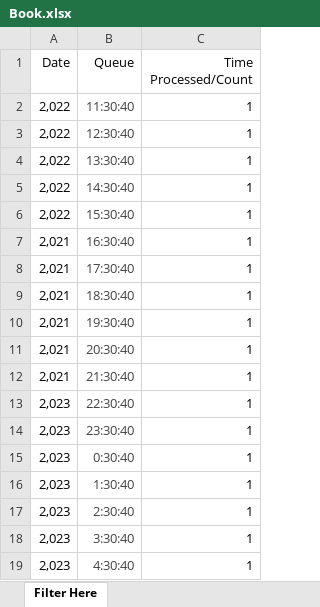
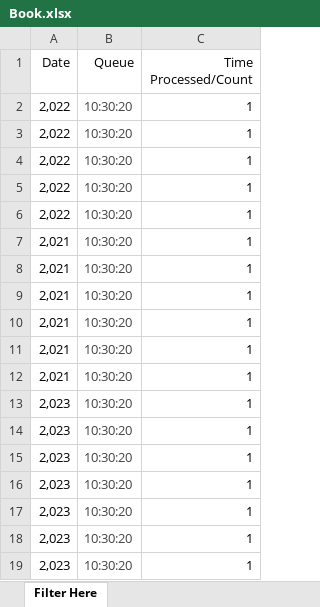
Before and after one commit to WongChoice/dashboard-final, an Excel workbook: Final/Book.xlsx, sheet Filter Here, drawn as a sheet; values as stored, in another font and other column widths than the file's, no borders; table styles not drawn; the diff names each change by its address in the sheet, - before the commit and + after, or states it on an @@ line.

```diff
--- a/Final/Book.xlsx (sheet Filter Here)
+++ b/Final/Book.xlsx (sheet Filter Here)
-B2 (Queue): 11:30:40
+B2 (Queue): 10:30:20
-B3 (Queue): 12:30:40
+B3 (Queue): 10:30:20
-B4 (Queue): 13:30:40
+B4 (Queue): 10:30:20
-B5 (Queue): 14:30:40
+B5 (Queue): 10:30:20
-B6 (Queue): 15:30:40
+B6 (Queue): 10:30:20
-B7 (Queue): 16:30:40
+B7 (Queue): 10:30:20
-B8 (Queue): 17:30:40
+B8 (Queue): 10:30:20
-B9 (Queue): 18:30:40
+B9 (Queue): 10:30:20
-B10 (Queue): 19:30:40
+B10 (Queue): 10:30:20
-B11 (Queue): 20:30:40
+B11 (Queue): 10:30:20
-B12 (Queue): 21:30:40
+B12 (Queue): 10:30:20
-B13 (Queue): 22:30:40
+B13 (Queue): 10:30:20
-B14 (Queue): 23:30:40
+B14 (Queue): 10:30:20
-B15 (Queue): 0:30:40
+B15 (Queue): 10:30:20
-B16 (Queue): 1:30:40
+B16 (Queue): 10:30:20
-B17 (Queue): 2:30:40
+B17 (Queue): 10:30:20
-B18 (Queue): 3:30:40
+B18 (Queue): 10:30:20
-B19 (Queue): 4:30:40
+B19 (Queue): 10:30:20
```
Also changed, not shown: 2 other files.
